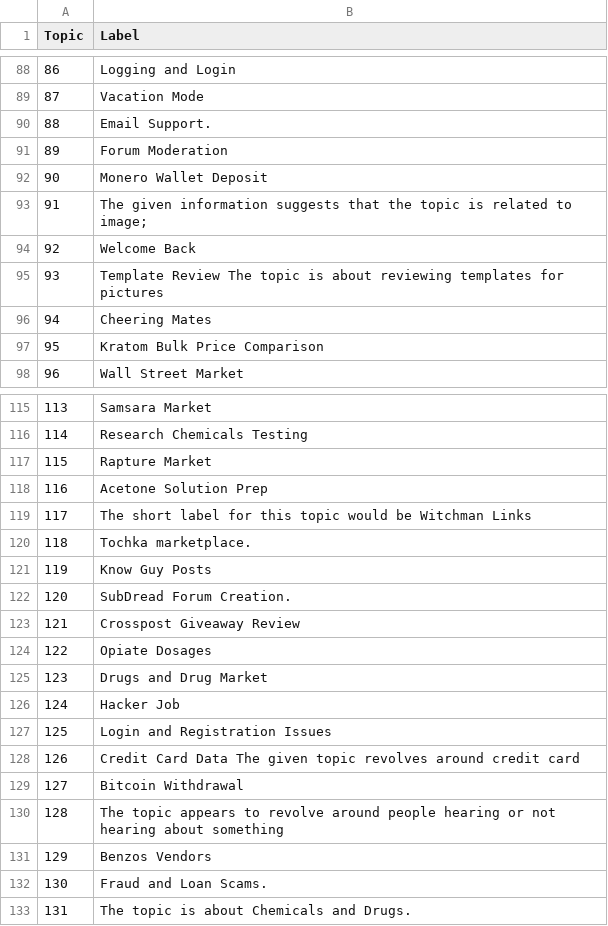
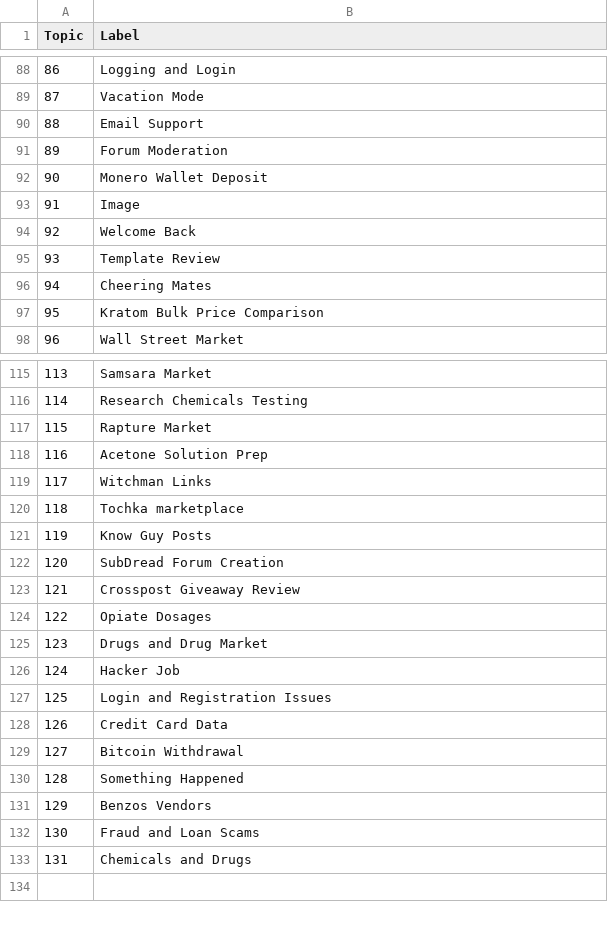
Before and after one commit to D0men1c0/ISSR_Darkweb, a CSV file: MergedModelBERT/LLAMA_label.csv, drawn as a sheet; only a part is shown, gaps mark what is left out; the diff covers the shown part only.

```diff
--- a/MergedModelBERT/LLAMA_label.csv
+++ b/MergedModelBERT/LLAMA_label.csv
@@ -89,8 +89,8 @@ Topic,Label
 87,Vacation Mode
-88,Email Support.
+88,Email Support
 89,Forum Moderation
 90,Monero Wallet Deposit
-91,The given information suggests that the topic is related to image;
+91,Image
 92,Welcome Back
-93,Template Review The topic is about reviewing templates for pictures
+93,Template Review
 94,Cheering Mates
@@ -118,6 +118,6 @@ Topic,Label
 116,Acetone Solution Prep
-117,The short label for this topic would be Witchman Links
-118,Tochka marketplace.
+117,Witchman Links
+118,Tochka marketplace
 119,Know Guy Posts
-120,SubDread Forum Creation.
+120,SubDread Forum Creation
 121,Crosspost Giveaway Review
@@ -127,7 +127,7 @@ Topic,Label
 125,Login and Registration Issues
-126,Credit Card Data The given topic revolves around credit card
+126,Credit Card Data
 127,Bitcoin Withdrawal
-128,The topic appears to revolve around people hearing or not hearing about something
+128,Something Happened
 129,Benzos Vendors
-130,Fraud and Loan Scams.
-131,The topic is about Chemicals and Drugs.
+130,Fraud and Loan Scams
+131,Chemicals and Drugs
```
Also changed, not shown: 21 edited cells elsewhere in this file, 8 other files.
